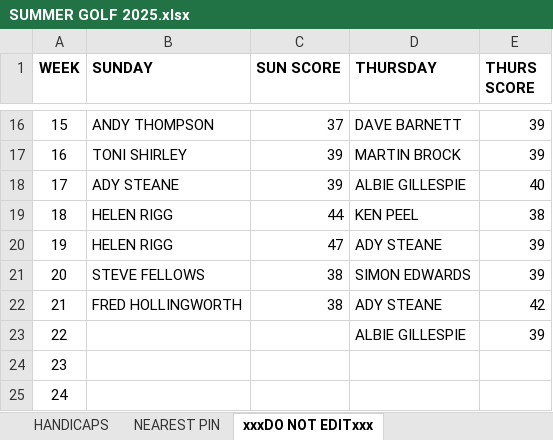
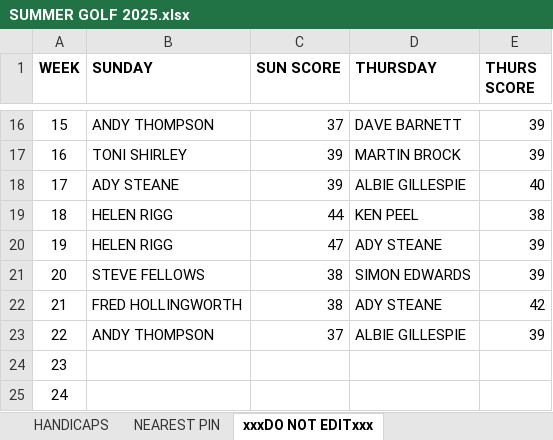
Before and after one commit to stateside2/golf-comp, an Excel workbook: data/SUMMER GOLF 2025.xlsx, sheet xxxDO NOT EDITxxx, drawn as a sheet; only a part is shown, gaps mark what is left out; values as stored, in another font and other column widths than the file's, no borders; charts and pictures not drawn; the diff names each change by its address in the sheet, - before the commit and + after, or states it on an @@ line.

```diff
--- a/data/SUMMER GOLF 2025.xlsx (sheet xxxDO NOT EDITxxx)
+++ b/data/SUMMER GOLF 2025.xlsx (sheet xxxDO NOT EDITxxx)
-B23 (SUNDAY): (empty)
+B23 (SUNDAY): ANDY THOMPSON
-C23 (SUN SCORE): (empty)
+C23 (SUN SCORE): 37
```
Also changed, not shown: sheet SUNDAY SINGLES, sheet NEAREST PIN, 1 other file.
